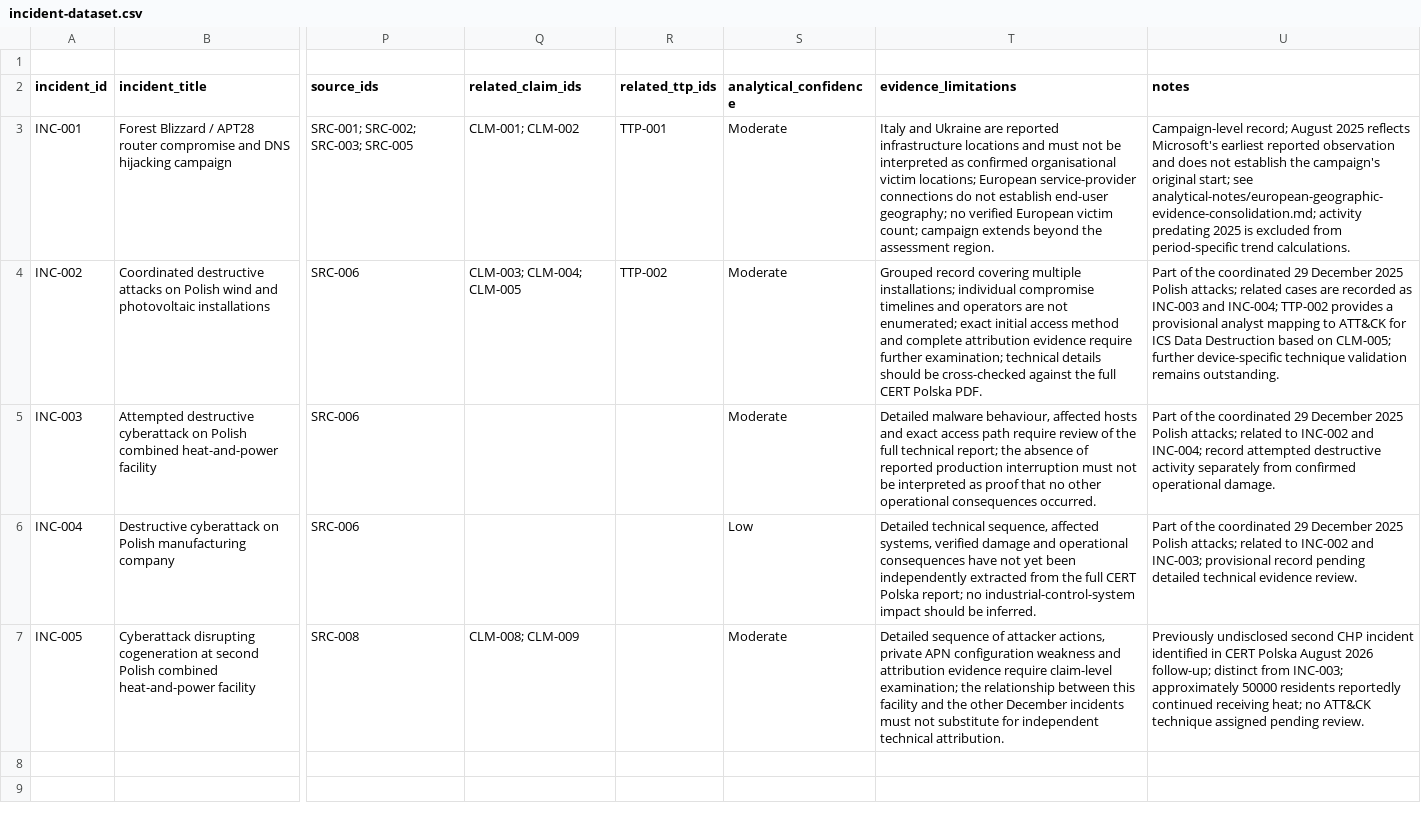
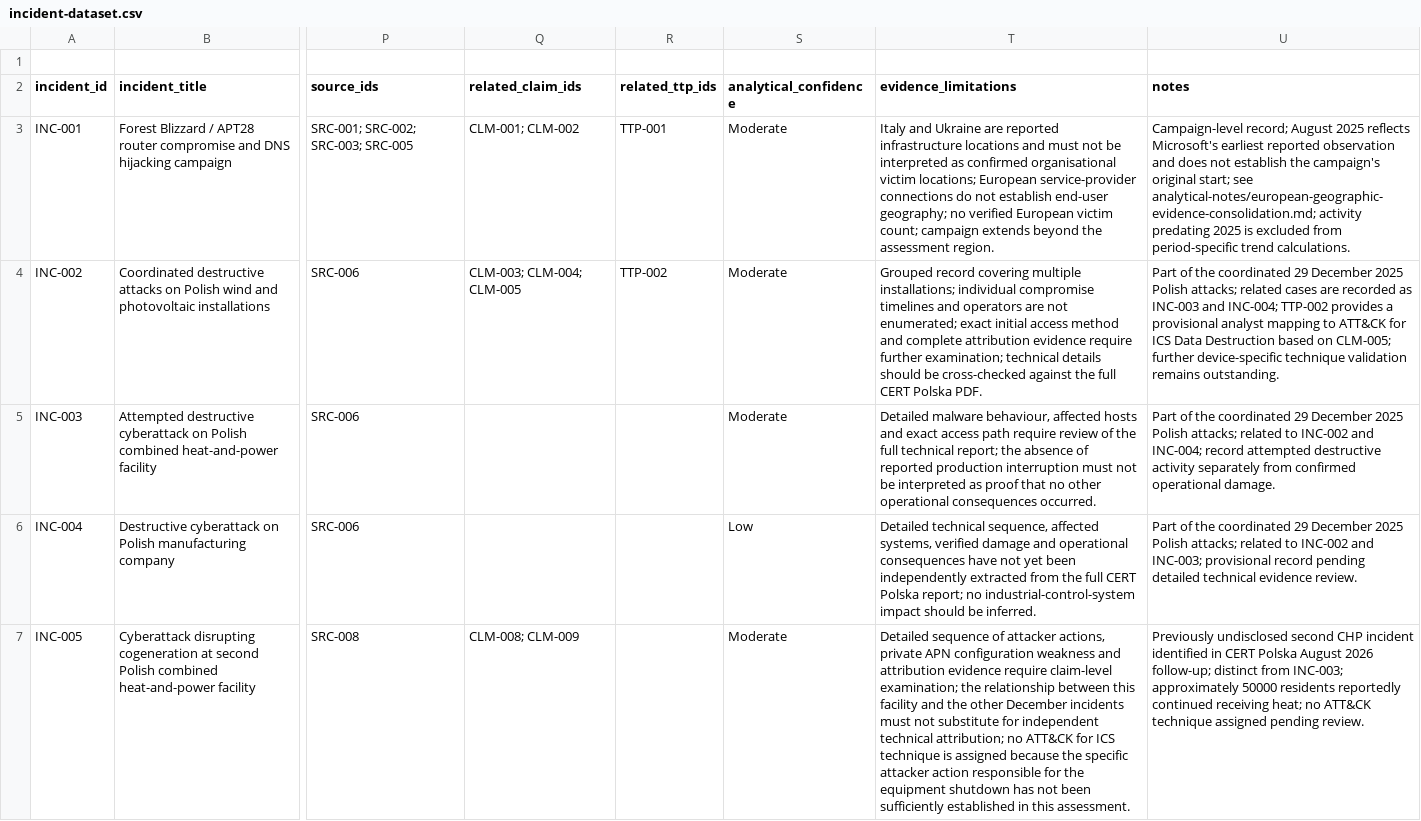
Before and after one commit to jcharcenko/russian-cyber-threat-assessment-2025-2026, a CSV file: research/incident-dataset.csv, drawn as a sheet; only a part is shown, gaps mark what is left out; the diff names each change by its address in the sheet, - before the commit and + after, or states it on an @@ line.

Commit message:
analysis: document unresolved ICS technique mapping for INC-005

```diff
--- a/research/incident-dataset.csv
+++ b/research/incident-dataset.csv
-T7 (evidence_limitations): …independent technical attribution.
+T7 (evidence_limitations): …independent technical attribution; no ATT&CK for ICS technique is assigned because the specific attacker action responsible for the equipment shutdown has not been sufficiently established in this assessment.
```
